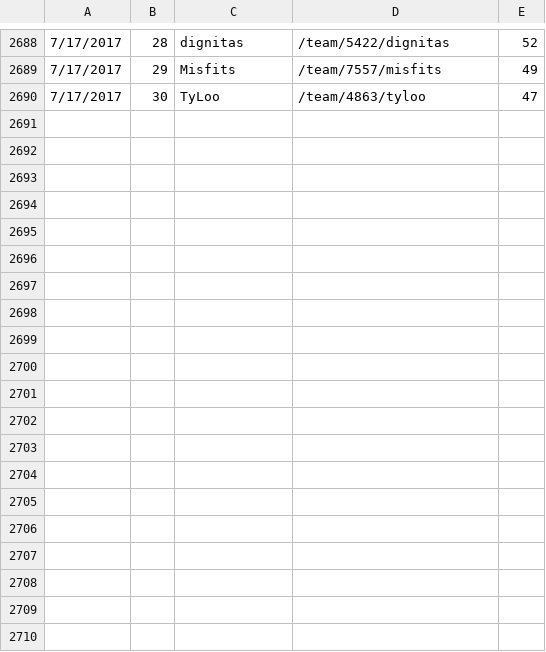
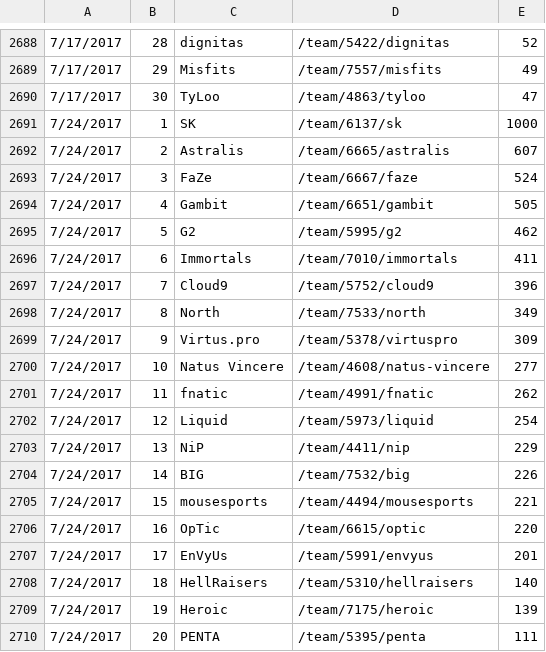
Before and after one commit to jivfl3p7/csgo-1, a CSV file: csv/hltv_team_ranks.csv, drawn as a sheet; only a part is shown, gaps mark what is left out; the diff covers the shown part only.

```diff
--- a/csv/hltv_team_ranks.csv
+++ b/csv/hltv_team_ranks.csv
@@ -2690 +2690,21 @@
 7/17/2017,30,TyLoo,/team/4863/tyloo,47
+7/24/2017,1,SK,/team/6137/sk,1000
+7/24/2017,2,Astralis,/team/6665/astralis,607
+7/24/2017,3,FaZe,/team/6667/faze,524
+7/24/2017,4,Gambit,/team/6651/gambit,505
+7/24/2017,5,G2,/team/5995/g2,462
+7/24/2017,6,Immortals,/team/7010/immortals,411
+7/24/2017,7,Cloud9,/team/5752/cloud9,396
+7/24/2017,8,North,/team/7533/north,349
+7/24/2017,9,Virtus.pro,/team/5378/virtuspro,309
+7/24/2017,10,Natus Vincere,/team/4608/natus-vincere,277
+7/24/2017,11,fnatic,/team/4991/fnatic,262
+7/24/2017,12,Liquid,/team/5973/liquid,254
+7/24/2017,13,NiP,/team/4411/nip,229
+7/24/2017,14,BIG,/team/7532/big,226
+7/24/2017,15,mousesports,/team/4494/mousesports,221
+7/24/2017,16,OpTic,/team/6615/optic,220
+7/24/2017,17,EnVyUs,/team/5991/envyus,201
+7/24/2017,18,HellRaisers,/team/5310/hellraisers,140
+7/24/2017,19,Heroic,/team/7175/heroic,139
+7/24/2017,20,PENTA,/team/5395/penta,111
```
Also changed, not shown: 10 added rows elsewhere in this file, csv/hltv_events.csv, csv/hltv_map_results.csv, 4 other files.
